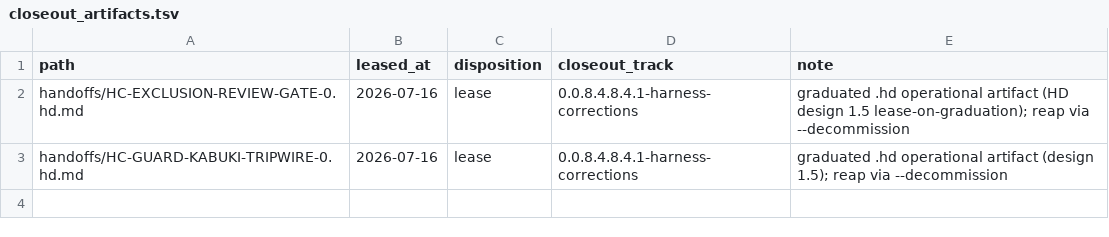
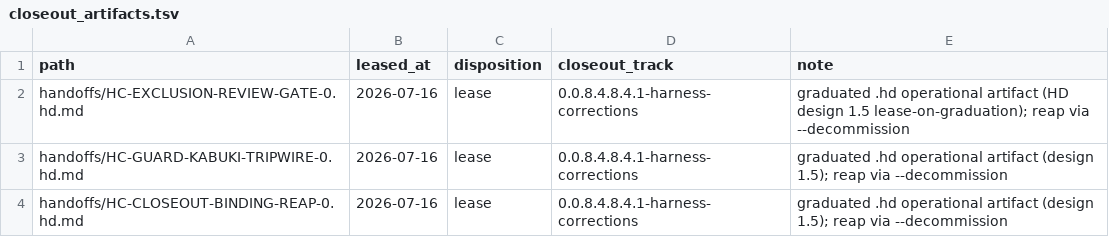
Before and after one commit to khorum08/SimThing, a TSV file: scripts/ci/closeout_artifacts.tsv, drawn as a sheet; the diff names each change by its address in the sheet, - before the commit and + after, or states it on an @@ line.

```diff
--- a/scripts/ci/closeout_artifacts.tsv
+++ b/scripts/ci/closeout_artifacts.tsv
+row 4: handoffs/HC-CLOSEOUT-BINDING-REAP-0.hd.md | 2026-07-16 | lease | 0.0.8.4.8.4.1-harness-corrections | graduated .hd operational artifact (design 1.5); reap via --decommission
```
Also changed, not shown: scripts/ci/binding_conditions.tsv, 5 other files.
